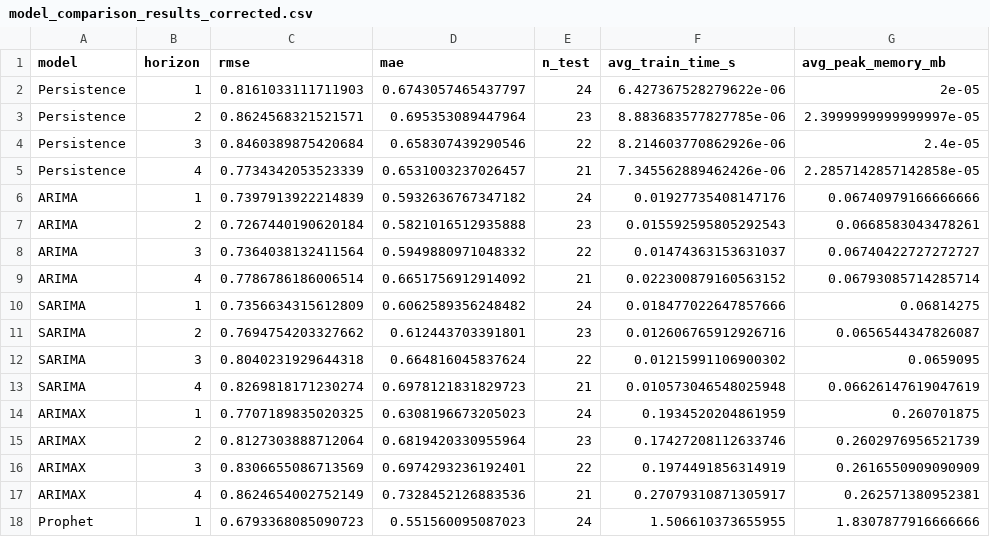
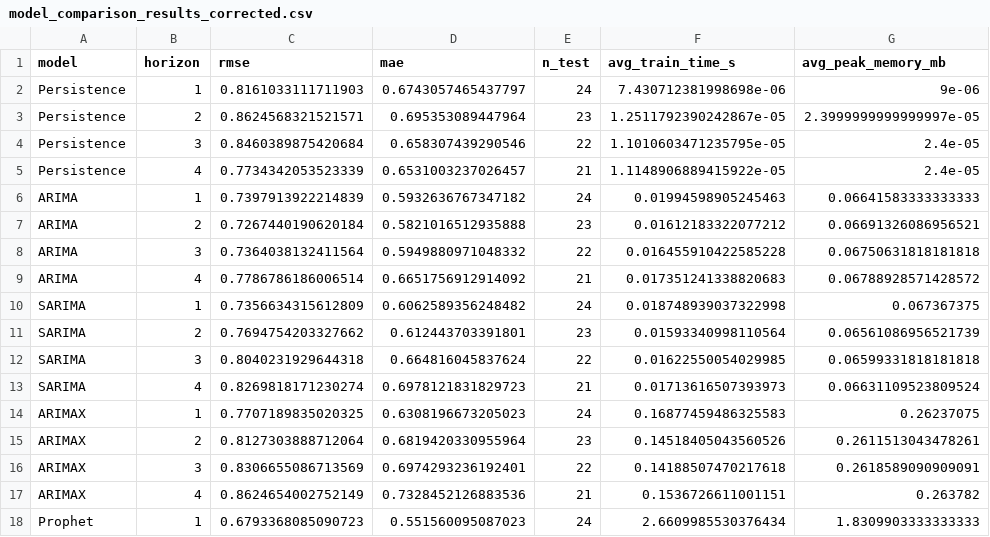
Before and after one commit to Dickuta/msc-uk-wheat-forecast, a CSV file: data/outputs/model_comparison_results_corrected.csv, drawn as a sheet; only a part is shown; the diff covers the shown part only.

```diff
--- a/data/outputs/model_comparison_results_corrected.csv
+++ b/data/outputs/model_comparison_results_corrected.csv
@@ -1,18 +1,18 @@
 model,horizon,rmse,mae,n_test,avg_train_time_s,avg_peak_memory_mb
-Persistence,1,0.8161033111711903,0.6743057465437797,24,6.427367528279622e-06,2e-05
-Persistence,2,0.8624568321521571,0.695353089447964,23,8.883683577827785e-06,2.3999999999999997e-05
-Persistence,3,0.8460389875420684,0.658307439290546,22,8.214603770862926e-06,2.4e-05
-Persistence,4,0.7734342053523339,0.6531003237026457,21,7.345562889462426e-06,2.2857142857142858e-05
-ARIMA,1,0.7397913922214839,0.5932636767347182,24,0.01927735408147176,0.06740979166666666
-ARIMA,2,0.7267440190620184,0.5821016512935888,23,0.015592595805292543,0.0668583043478261
-ARIMA,3,0.7364038132411564,0.5949880971048332,22,0.01474363153631037,0.06740422727272727
-ARIMA,4,0.7786786186006514,0.6651756912914092,21,0.022300879160563152,0.06793085714285714
-SARIMA,1,0.7356634315612809,0.6062589356248482,24,0.018477022647857666,0.06814275
-SARIMA,2,0.7694754203327662,0.612443703391801,23,0.012606765912926716,0.0656544347826087
-SARIMA,3,0.8040231929644318,0.664816045837624,22,0.01215991106900302,0.0659095
-SARIMA,4,0.8269818171230274,0.6978121831829723,21,0.010573046548025948,0.06626147619047619
-ARIMAX,1,0.7707189835020325,0.6308196673205023,24,0.1934520204861959,0.260701875
-ARIMAX,2,0.8127303888712064,0.6819420330955964,23,0.17427208112633746,0.2602976956521739
-ARIMAX,3,0.8306655086713569,0.6974293236192401,22,0.1974491856314919,0.2616550909090909
-ARIMAX,4,0.8624654002752149,0.7328452126883536,21,0.27079310871305917,0.262571380952381
-Prophet,1,0.6793368085090723,0.551560095087023,24,1.506610373655955,1.8307877916666666
+Persistence,1,0.8161033111711903,0.6743057465437797,24,7.430712381998698e-06,9e-06
+Persistence,2,0.8624568321521571,0.695353089447964,23,1.2511792390242867e-05,2.3999999999999997e-05
+Persistence,3,0.8460389875420684,0.658307439290546,22,1.1010603471235795e-05,2.4e-05
+Persistence,4,0.7734342053523339,0.6531003237026457,21,1.1148906889415922e-05,2.4e-05
+ARIMA,1,0.7397913922214839,0.5932636767347182,24,0.01994598905245463,0.06641583333333333
+ARIMA,2,0.7267440190620184,0.5821016512935888,23,0.01612183322077212,0.06691326086956521
+ARIMA,3,0.7364038132411564,0.5949880971048332,22,0.016455910422585228,0.06750631818181818
+ARIMA,4,0.7786786186006514,0.6651756912914092,21,0.017351241338820683,0.06788928571428572
+SARIMA,1,0.7356634315612809,0.6062589356248482,24,0.018748939037322998,0.067367375
+SARIMA,2,0.7694754203327662,0.612443703391801,23,0.01593340998110564,0.06561086956521739
+SARIMA,3,0.8040231929644318,0.664816045837624,22,0.01622550054029985,0.06599331818181818
+SARIMA,4,0.8269818171230274,0.6978121831829723,21,0.01713616507393973,0.06631109523809524
+ARIMAX,1,0.7707189835020325,0.6308196673205023,24,0.16877459486325583,0.26237075
+ARIMAX,2,0.8127303888712064,0.6819420330955964,23,0.14518405043560526,0.2611513043478261
+ARIMAX,3,0.8306655086713569,0.6974293236192401,22,0.14188507470217618,0.2618589090909091
+ARIMAX,4,0.8624654002752149,0.7328452126883536,21,0.1536726611001151,0.263782
+Prophet,1,0.6793368085090723,0.551560095087023,24,2.6609985530376434,1.8309903333333333
```
Also changed, not shown: 30 edited cells elsewhere in this file, data/expected/arima_residual_ljungbox.csv, data/expected/model_comparison_results_corrected.csv, 14 other files.
